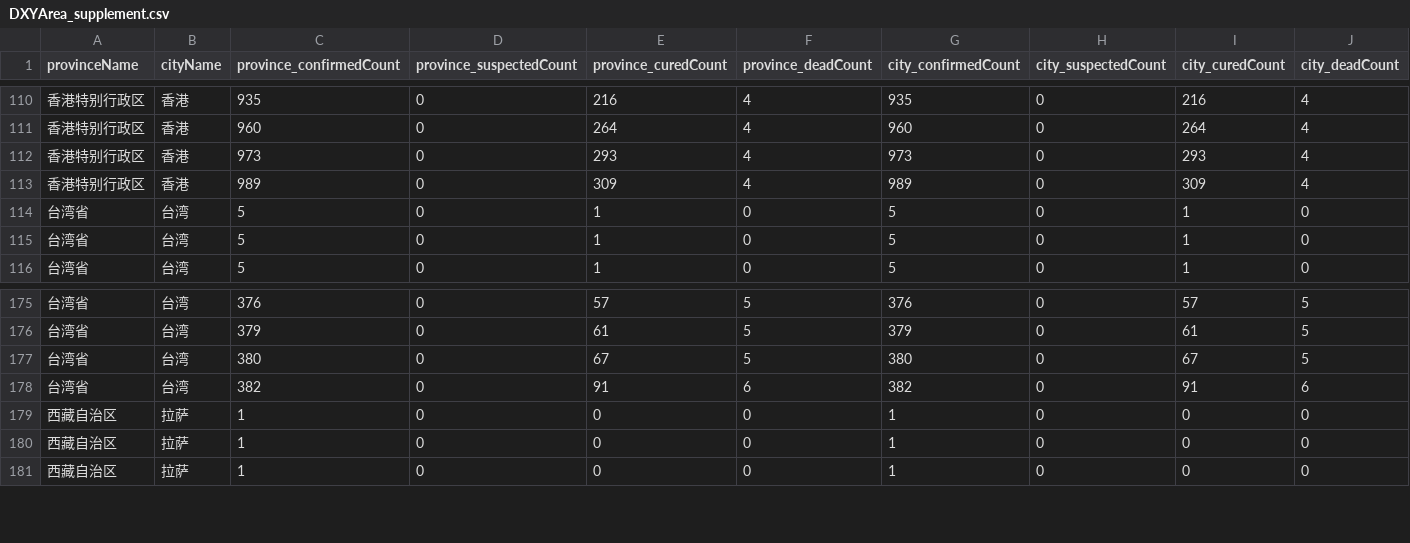
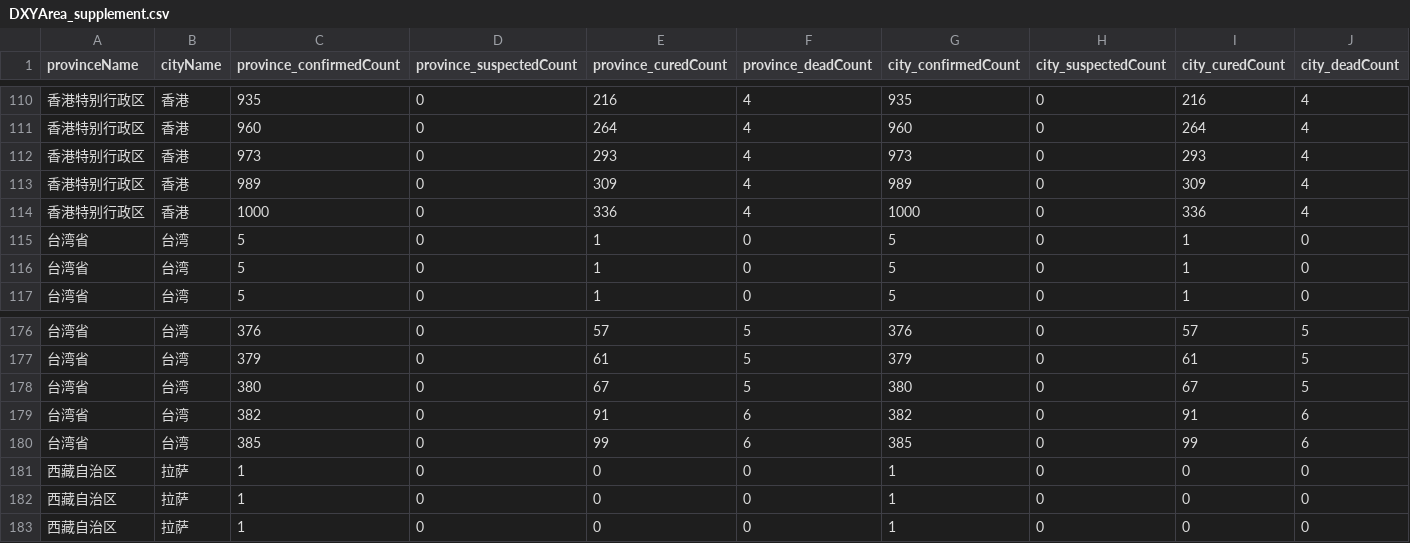
Before and after one commit to jingwen-z/python-playground, a CSV file: analysis/2019_nCoV/DXYArea_supplement.csv, drawn as a sheet; only a part is shown, gaps mark what is left out; rows hold the shown columns only; the diff names each change by its address in the sheet, - before the commit and + after, or states it on an @@ line.

Commit message:
Update with 2020-04-11 data

```diff
--- a/analysis/2019_nCoV/DXYArea_supplement.csv
+++ b/analysis/2019_nCoV/DXYArea_supplement.csv
+row 114: 香港特别行政区 | 香港 | 1000 | 0 | 336 | 4 | 1000 | 0 | 336 | 4
+row 180: 台湾省 | 台湾 | 385 | 0 | 99 | 6 | 385 | 0 | 99 | 6
```
Also changed, not shown: 7 other files.
